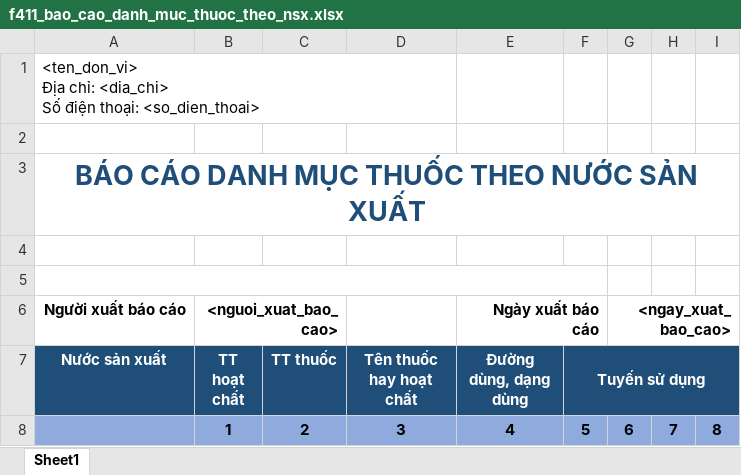
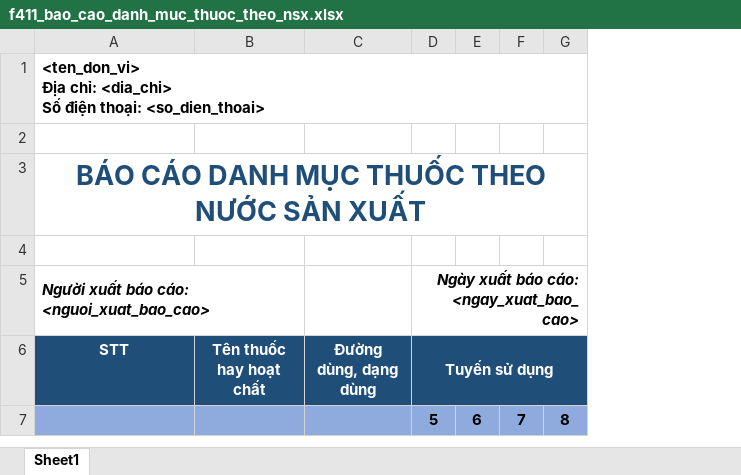
Before and after one commit to nguyendanhtu/bki-quan-ly-hieu-thuoc, an Excel workbook: 03. Source code/BKI_QLHT/bin/Debug/Reports/Templates/f411_bao_cao_danh_muc_thuoc_theo_nsx.xlsx, sheet Sheet1, drawn as a sheet; values as stored, in another font and other column widths than the file's, no borders; removed rows and columns are numbered as before the commit, all else as after; the diff names each change by its address in the sheet, - before the commit and + after, or states it on an @@ line.

```diff
--- a/03. Source code/BKI_QLHT/bin/Debug/Reports/Templates/f411_bao_cao_danh_muc_thuoc_theo_nsx.xlsx (sheet Sheet1)
+++ b/03. Source code/BKI_QLHT/bin/Debug/Reports/Templates/f411_bao_cao_danh_muc_thuoc_theo_nsx.xlsx (sheet Sheet1)
-column B (TT hoạt chất), row 8: 1
-column C (TT thuốc), row 8: 2
-A1 bold: off
+A1 bold: on
-A1:D1 merged
+A1:G1 merged
-row 5: (empty)
+row 5: Người xuất báo cáo: <nguoi_xuat_bao_cao> |  |  | Ngày xuất báo cáo: <ngay_xuat_bao_cao>
-A5:F5 merged
+A5:B5 merged
+D5:G5 merged
-row 6: Người xuất báo cáo | <nguoi_xuat_bao_cao> |  |  | Ngày xuất báo cáo |  | <ngay_xuat_bao_cao>
-A6: Nước sản xuất
+A6: STT
-B7 (Tên thuốc hay hoạt chất): 3
+B7 (Tên thuốc hay hoạt chất): (empty)
-C7 (Đường dùng, dạng dùng): 4
+C7 (Đường dùng, dạng dùng): (empty)
```
Also changed, not shown: 03. Source code/BKI_QLHT/bin/Debug/Reports/Templates/f408_bao_cao_danh_muc_thuoc_theo_nhom_thuoc.xlsx, 03. Source code/BKI_QLHT/bin/Debug/Reports/Templates/f409_bao_cao_danh_muc_thuoc_theo_hsx.xlsx, 1 other file.
